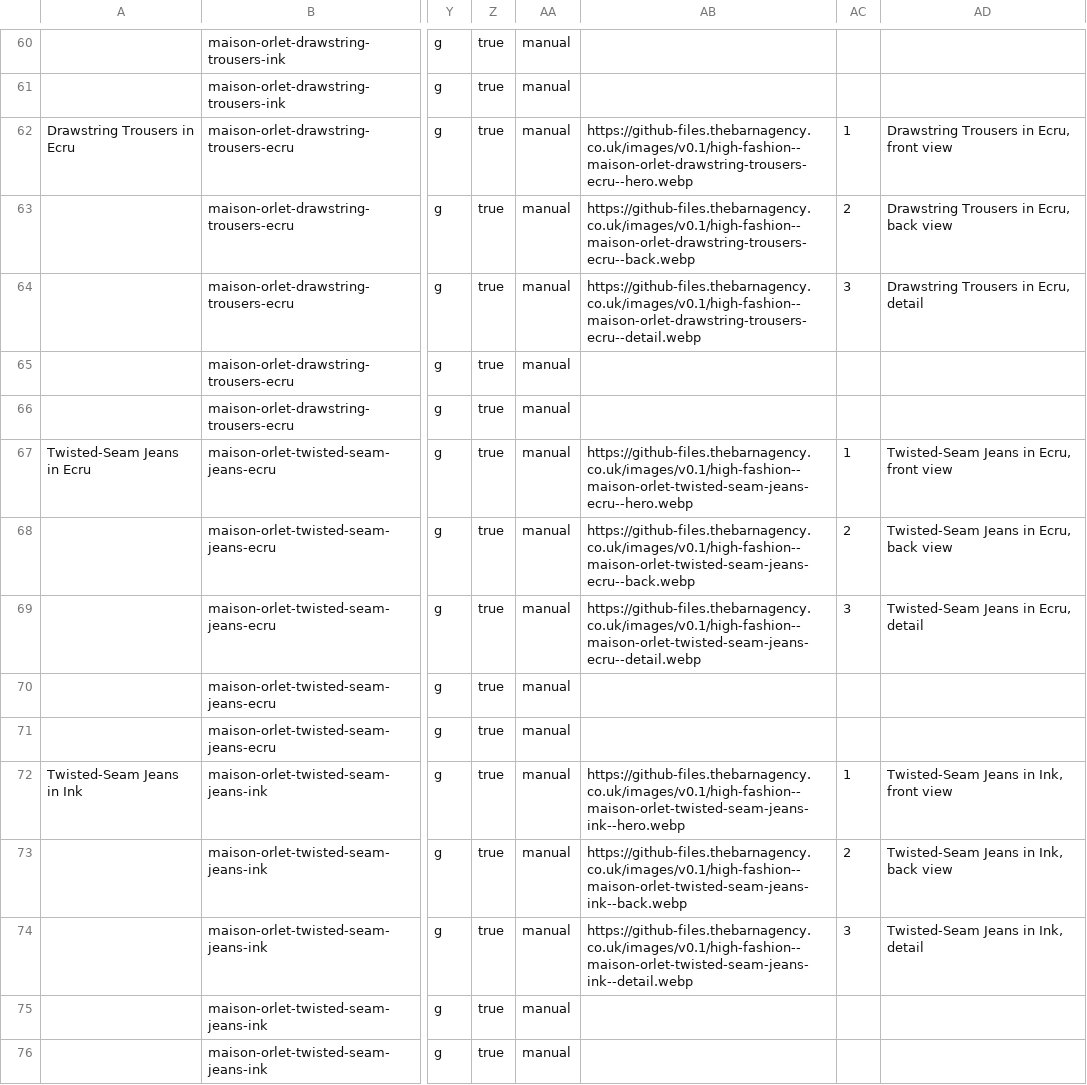
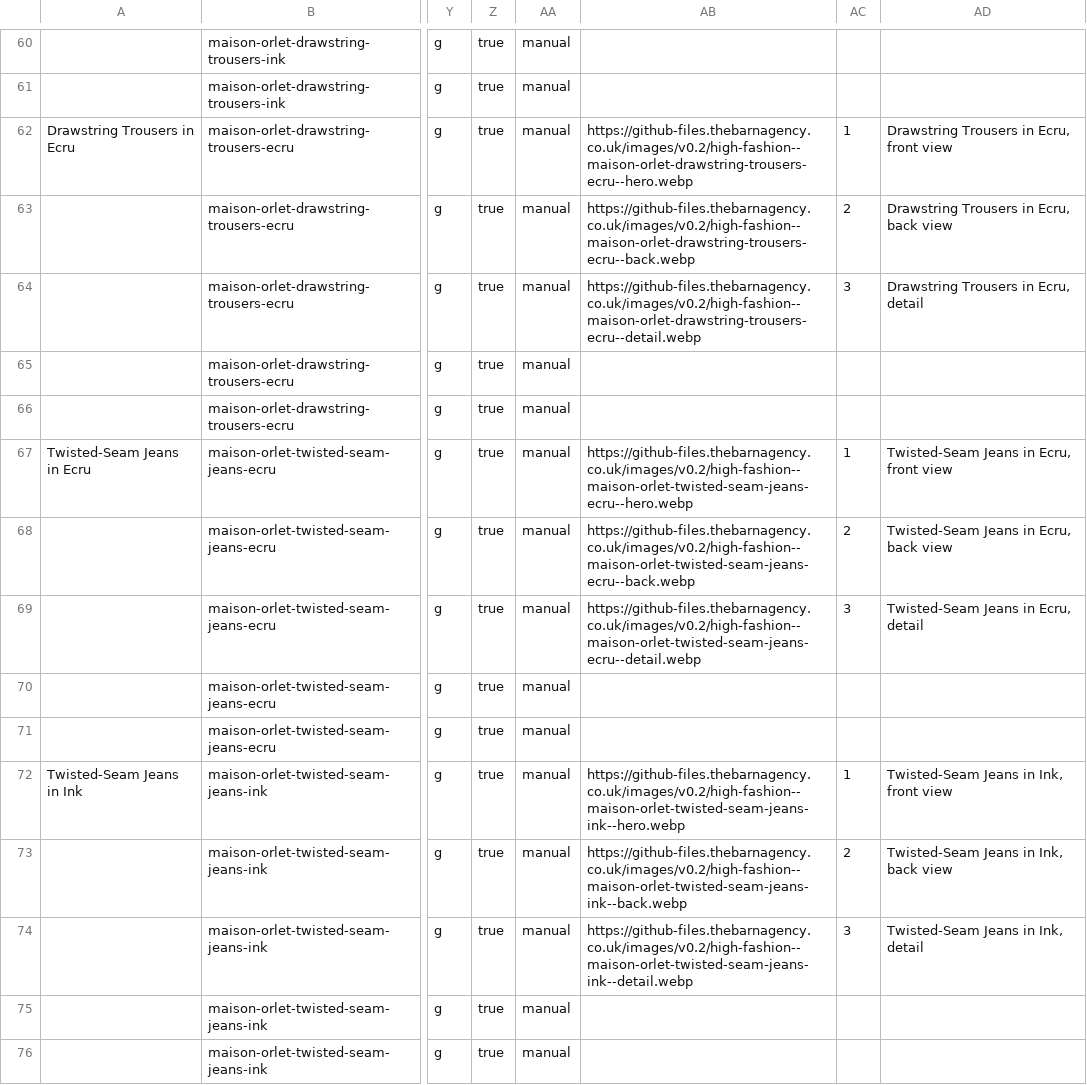
Before and after one commit to thebarnagency/shopify-sample-catalogues, a CSV file: stores/maison-orlet/products-rich.csv, drawn as a sheet; only a part is shown, gaps mark what is left out; the diff covers the shown part only; the diff names each change by its address in the sheet, - before the commit and + after, or states it on an @@ line.

```diff
--- a/stores/maison-orlet/products-rich.csv
+++ b/stores/maison-orlet/products-rich.csv
-AB62: https://github-files.thebarnagency.co.uk/images/v0.1/high-fashion--maison-orlet-drawstring-trousers-ecru--hero.webp
+AB62: https://github-files.thebarnagency.co.uk/images/v0.2/high-fashion--maison-orlet-drawstring-trousers-ecru--hero.webp
-AB63: https://github-files.thebarnagency.co.uk/images/v0.1/high-fashion--maison-orlet-drawstring-trousers-ecru--back.webp
+AB63: https://github-files.thebarnagency.co.uk/images/v0.2/high-fashion--maison-orlet-drawstring-trousers-ecru--back.webp
-AB64: https://github-files.thebarnagency.co.uk/images/v0.1/high-fashion--maison-orlet-drawstring-trousers-ecru--detail.webp
+AB64: https://github-files.thebarnagency.co.uk/images/v0.2/high-fashion--maison-orlet-drawstring-trousers-ecru--detail.webp
-AB67: https://github-files.thebarnagency.co.uk/images/v0.1/high-fashion--maison-orlet-twisted-seam-jeans-ecru--hero.webp
+AB67: https://github-files.thebarnagency.co.uk/images/v0.2/high-fashion--maison-orlet-twisted-seam-jeans-ecru--hero.webp
-AB68: https://github-files.thebarnagency.co.uk/images/v0.1/high-fashion--maison-orlet-twisted-seam-jeans-ecru--back.webp
+AB68: https://github-files.thebarnagency.co.uk/images/v0.2/high-fashion--maison-orlet-twisted-seam-jeans-ecru--back.webp
-AB69: https://github-files.thebarnagency.co.uk/images/v0.1/high-fashion--maison-orlet-twisted-seam-jeans-ecru--detail.webp
+AB69: https://github-files.thebarnagency.co.uk/images/v0.2/high-fashion--maison-orlet-twisted-seam-jeans-ecru--detail.webp
-AB72: https://github-files.thebarnagency.co.uk/images/v0.1/high-fashion--maison-orlet-twisted-seam-jeans-ink--hero.webp
+AB72: https://github-files.thebarnagency.co.uk/images/v0.2/high-fashion--maison-orlet-twisted-seam-jeans-ink--hero.webp
-AB73: https://github-files.thebarnagency.co.uk/images/v0.1/high-fashion--maison-orlet-twisted-seam-jeans-ink--back.webp
+AB73: https://github-files.thebarnagency.co.uk/images/v0.2/high-fashion--maison-orlet-twisted-seam-jeans-ink--back.webp
-AB74: https://github-files.thebarnagency.co.uk/images/v0.1/high-fashion--maison-orlet-twisted-seam-jeans-ink--detail.webp
+AB74: https://github-files.thebarnagency.co.uk/images/v0.2/high-fashion--maison-orlet-twisted-seam-jeans-ink--detail.webp
```
Also changed, not shown: 111 edited cells elsewhere in this file, stores/lune-atelier/products-rich.csv, stores/lune-atelier/products.csv, 34 other files.
